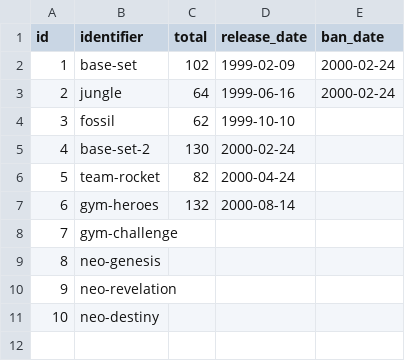
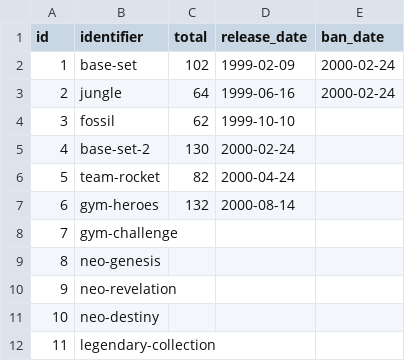
Before and after one commit to encukou/ptcgdex, a CSV file: ptcgdex/data/csv/tcg_sets.csv, drawn as a sheet.

Commit message:
Load Legendary Collection (some improvements/hacks needed for this)

```diff
--- a/ptcgdex/data/csv/tcg_sets.csv
+++ b/ptcgdex/data/csv/tcg_sets.csv
@@ -11 +11,2 @@ id,identifier,total,release_date,ban_date
 10,neo-destiny,,,
+11,legendary-collection,,,
```
Also changed, not shown: 6 other files.
